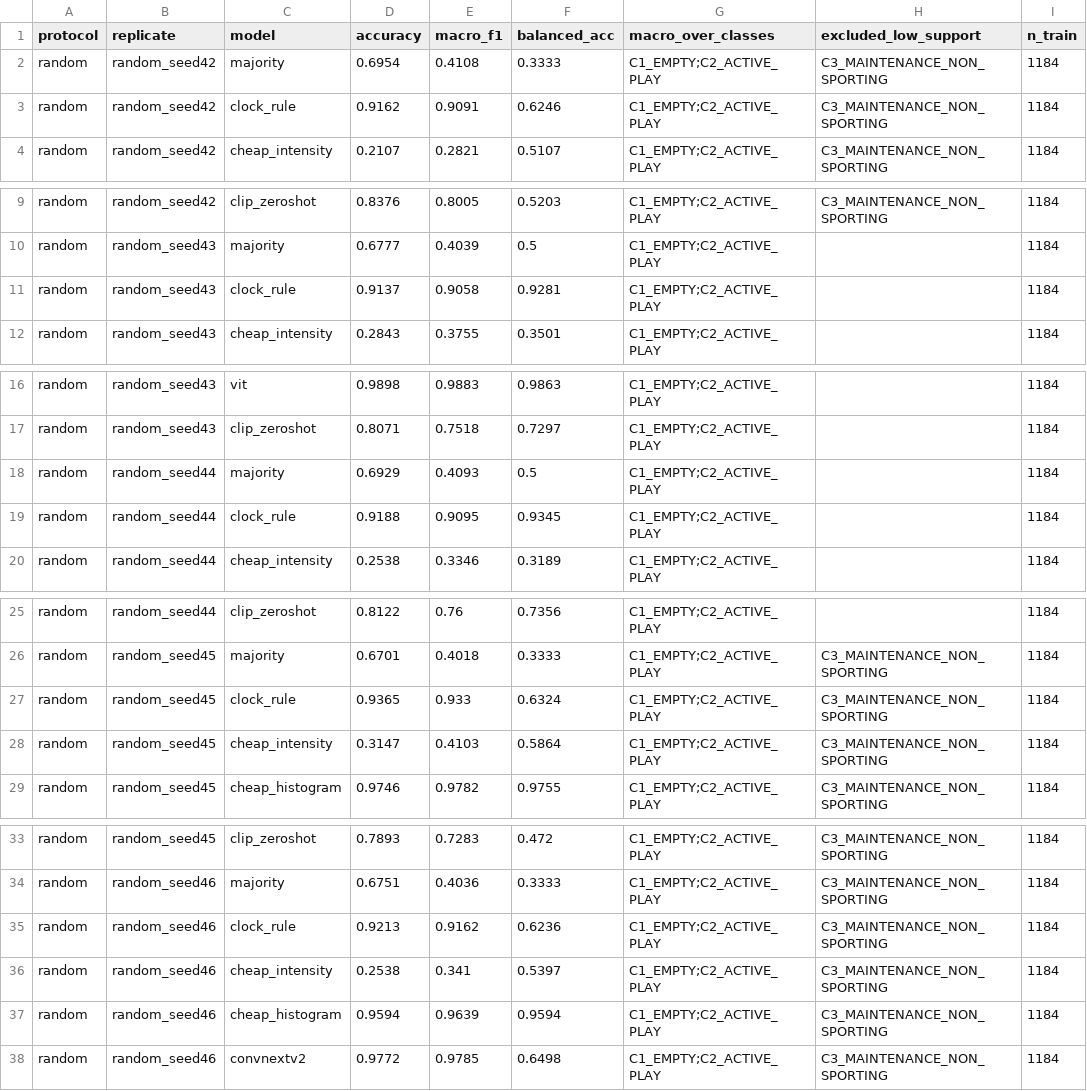
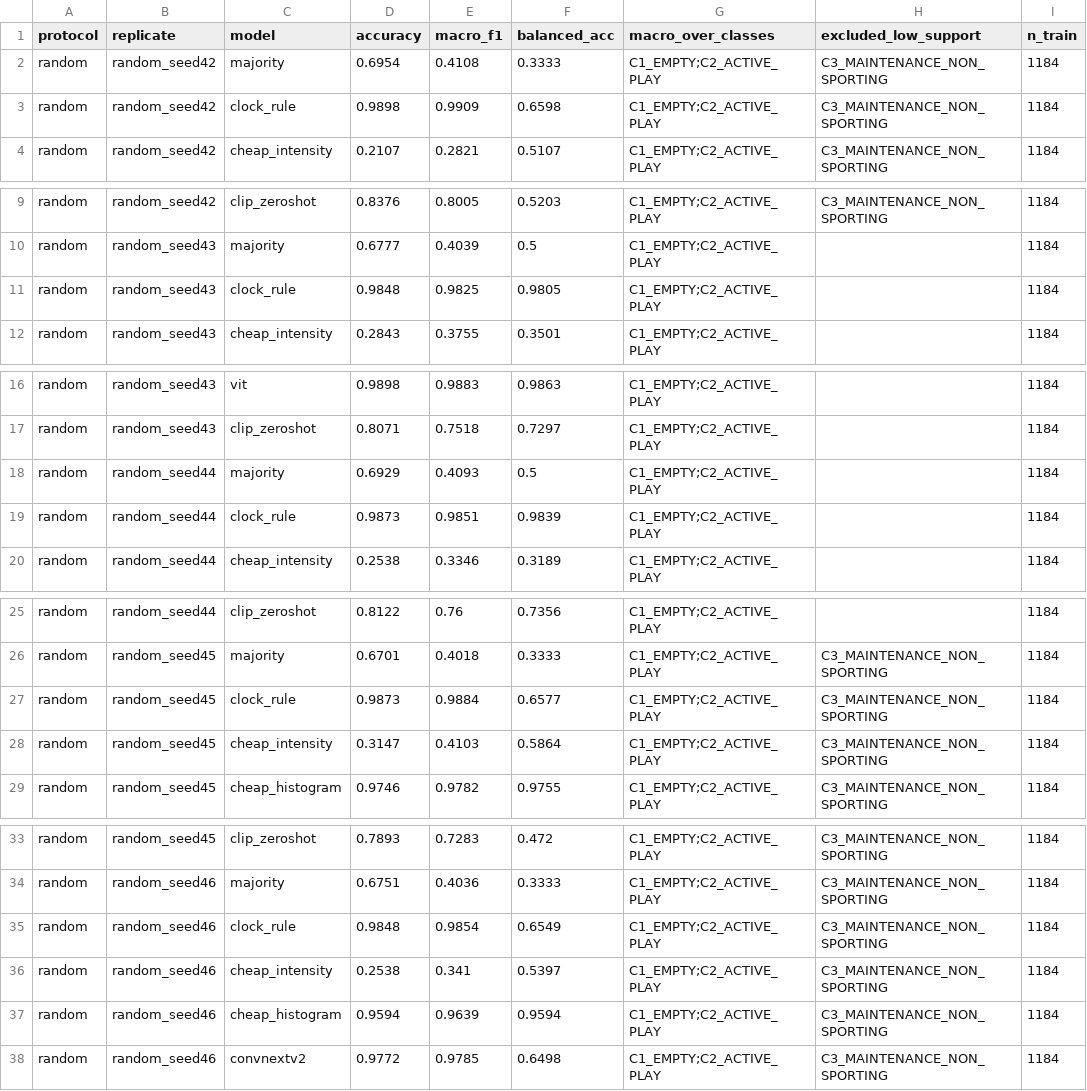
Before and after one commit to Mariam-Srour2003/multi-pitch-occupancy, a CSV file: results/benchmark_v2.csv, drawn as a sheet; only a part is shown, gaps mark what is left out; the diff covers the shown part only; the diff names each change by its address in the sheet, - before the commit and + after, or states it on an @@ line.

```diff
--- a/results/benchmark_v2.csv
+++ b/results/benchmark_v2.csv
-D3 (accuracy): 0.9162
+D3 (accuracy): 0.9898
-E3 (macro_f1): 0.9091
+E3 (macro_f1): 0.9909
-F3 (balanced_acc): 0.6246
+F3 (balanced_acc): 0.6598
-D11 (accuracy): 0.9137
+D11 (accuracy): 0.9848
-E11 (macro_f1): 0.9058
+E11 (macro_f1): 0.9825
-F11 (balanced_acc): 0.9281
+F11 (balanced_acc): 0.9805
-D19 (accuracy): 0.9188
+D19 (accuracy): 0.9873
-E19 (macro_f1): 0.9095
+E19 (macro_f1): 0.9851
-F19 (balanced_acc): 0.9345
+F19 (balanced_acc): 0.9839
-D27 (accuracy): 0.9365
+D27 (accuracy): 0.9873
-E27 (macro_f1): 0.933
+E27 (macro_f1): 0.9884
-F27 (balanced_acc): 0.6324
+F27 (balanced_acc): 0.6577
-D35 (accuracy): 0.9213
+D35 (accuracy): 0.9848
-E35 (macro_f1): 0.9162
+E35 (macro_f1): 0.9854
-F35 (balanced_acc): 0.6236
+F35 (balanced_acc): 0.6549
```
Also changed, not shown: 33 edited cells elsewhere in this file, 3 other files.
